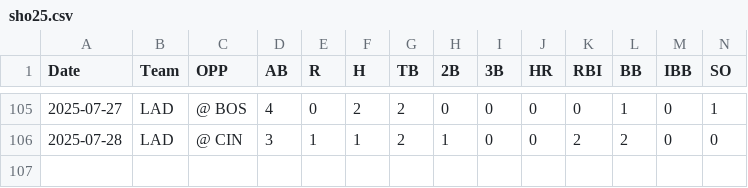
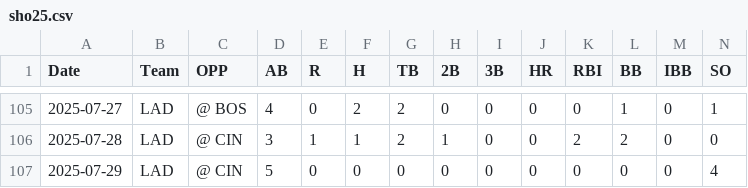
Before and after one commit to kg1-thub/kg1-thub.github.io, a CSV file: sho/sho25.csv, drawn as a sheet; only a part is shown, gaps mark what is left out; rows hold the shown columns only; the diff names each change by its address in the sheet, - before the commit and + after, or states it on an @@ line.

```diff
--- a/sho/sho25.csv
+++ b/sho/sho25.csv
+row 107: 2025-07-29 | LAD | @ CIN | 5 | 0 | 0 | 0 | 0 | 0 | 0 | 0 | 0 | 0 | 4
```
Also changed, not shown: 4 other files.
